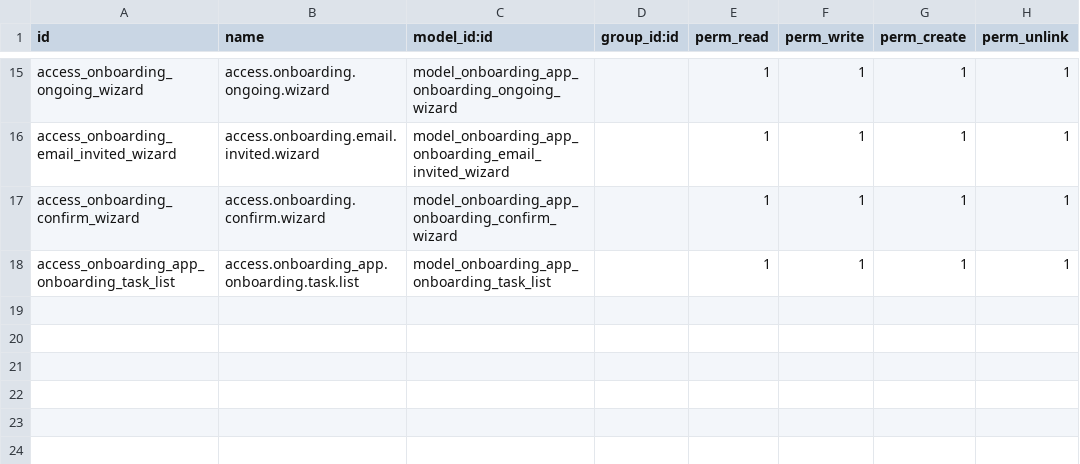
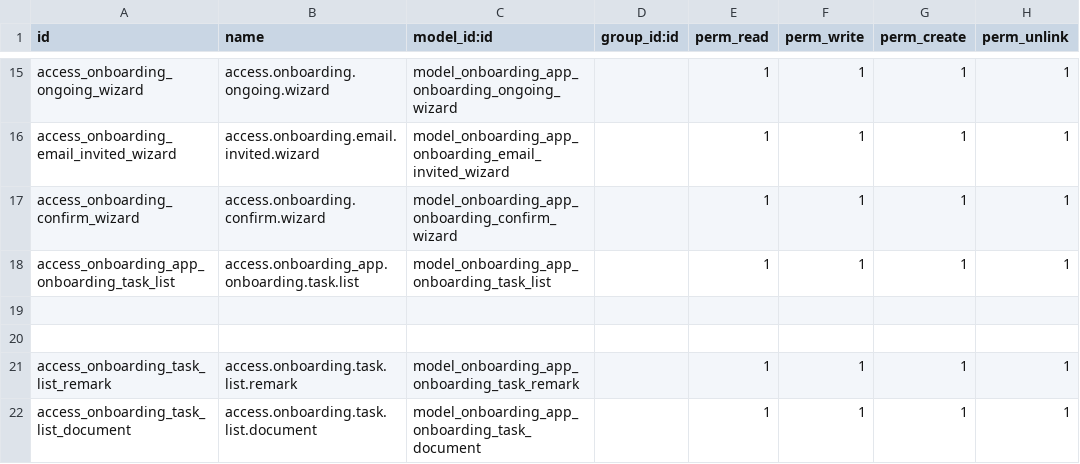
Before and after one commit to theprajin/Odoo-Custom-Workflow, a CSV file: addons/onboarding_app/security/ir.model.access.csv, drawn as a sheet; only a part is shown, gaps mark what is left out.

```diff
--- a/addons/onboarding_app/security/ir.model.access.csv
+++ b/addons/onboarding_app/security/ir.model.access.csv
@@ -18 +18,5 @@ access_onboarding_confirm_wizard,access.onboarding.confirm.wizard,model_onboardi
 access_onboarding_app_onboarding_task_list,access.onboarding_app.onboarding.task.list,model_onboarding_app_onboarding_task_list,,1,1,1,1
+
+
+access_onboarding_task_list_remark,access.onboarding.task.list.remark,model_onboarding_app_onboarding_task_remark,,1,1,1,1
+access_onboarding_task_list_document,access.onboarding.task.list.document,model_onboarding_app_onboarding_task_document,,1,1,1,1
```
Also changed, not shown: 10 other files.
